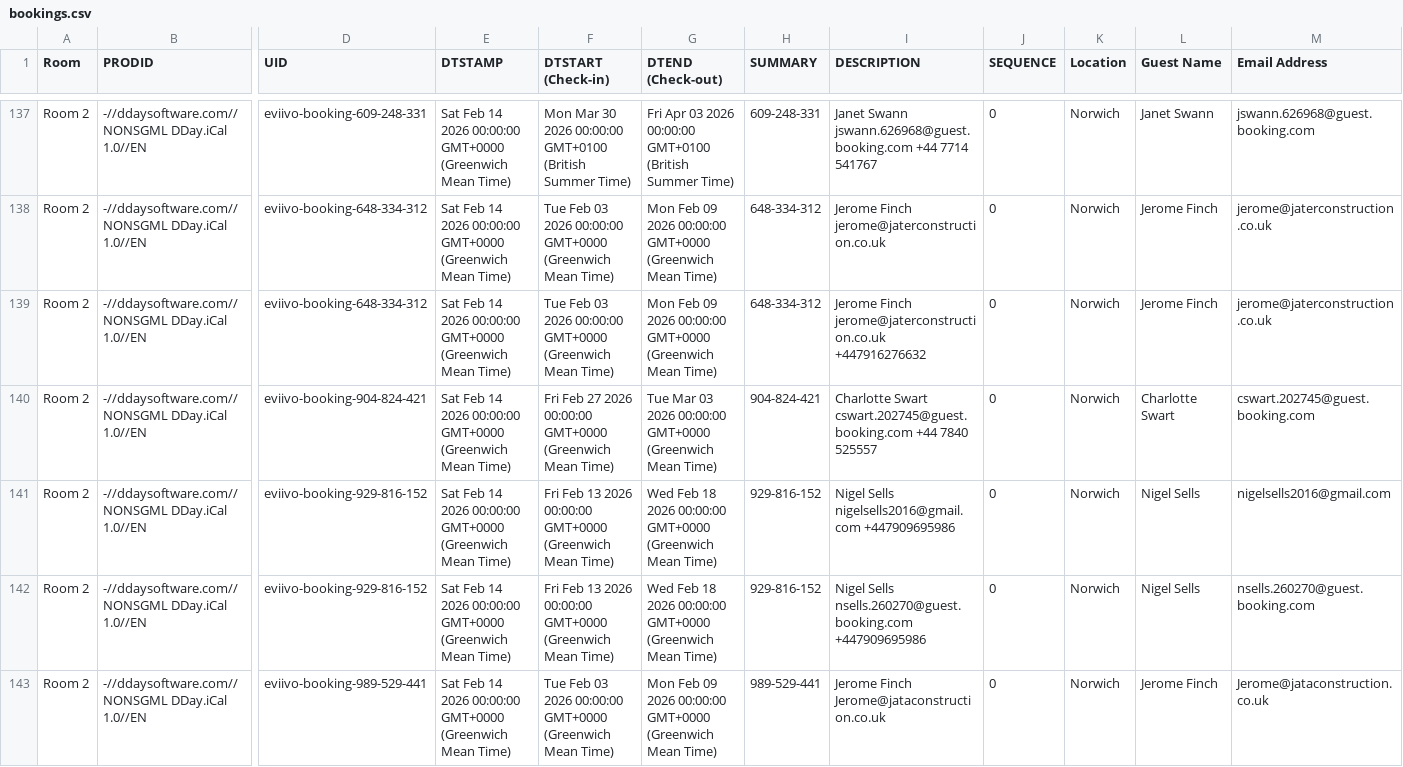
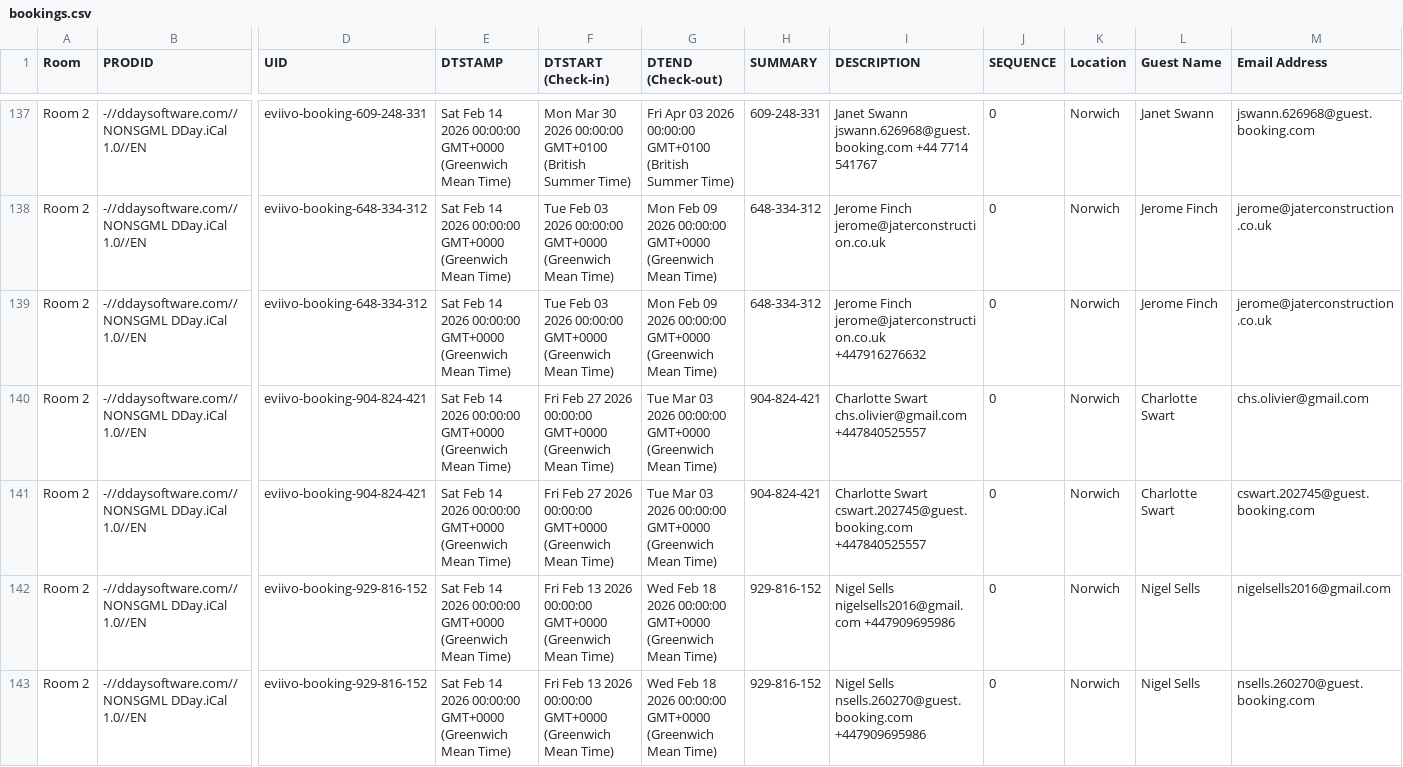
Before and after one commit to McConnell-Properties/ttlock-auto-codes, a CSV file: automation-data/bookings.csv, drawn as a sheet; only a part is shown, gaps mark what is left out; the shorter side is filled out with more unchanged rows; addresses are those after the commit; rows hold the shown columns only; the diff names each change by its address in the sheet, - before the commit and + after, or states it on an @@ line.

Commit message:
Update bookings.csv from GAS

```diff
--- a/automation-data/bookings.csv
+++ b/automation-data/bookings.csv
+row 140: Room 2 | -//ddaysoftware.com//NONSGML DDay.iCal 1.0//EN | eviivo-booking-904-824-421 | Sat Feb 14 2026 00:00:00 GMT+0000 (Greenwich Mean Time) | Fri Feb 27 2026 00:00:00 GMT+0000 (Greenwich Mean Time) | Tue Mar 03 2026 00:00:00 GMT+0000 (Greenwich Mean Time) | 904-824-421 | Charlotte Swart chs.olivier@gmail.com +447840525557 | 0 | Norwich | Charlotte Swart | chs.olivier@gmail.com
-I141 (DESCRIPTION): …Swart cswart.202745@guest.booking.com +44 7840 525557
+I141 (DESCRIPTION): …Swart cswart.202745@guest.booking.com +447840525557
```
